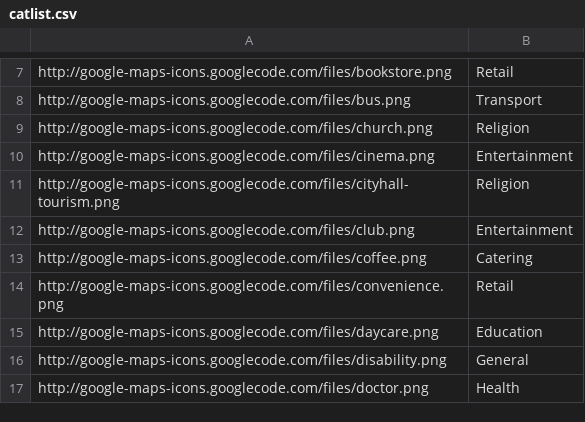
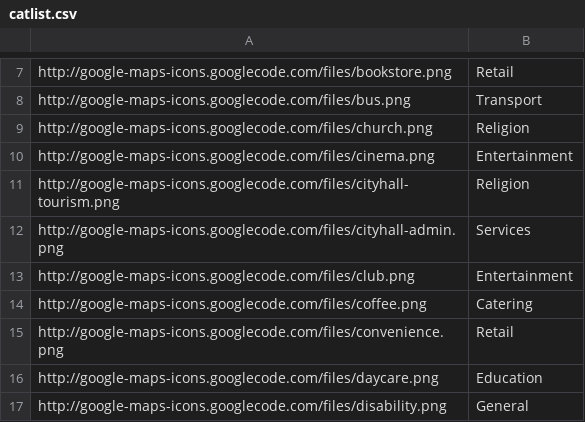
Before and after one commit to crwilliams/opendatamap, a CSV file: www/htdocs/catlist.csv, drawn as a sheet; only a part is shown, gaps mark what is left out; the shorter side is filled out with more unchanged rows; the diff names each change by its address in the sheet, - before the commit and + after, or states it on an @@ line.

Commit message:
Added cityhall-admin
git-svn-id: svn://svn.forge.ecs.soton.ac.uk/projects/opendatamap@82 74a4a7be-f69d-0410-a7fa-b81c2d4ed421

```diff
--- a/www/htdocs/catlist.csv
+++ b/www/htdocs/catlist.csv
+row 12: http://google-maps-icons.googlecode.com/files/cityhall-admin.png | Services
```
